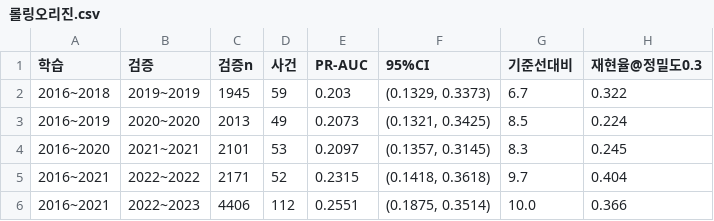
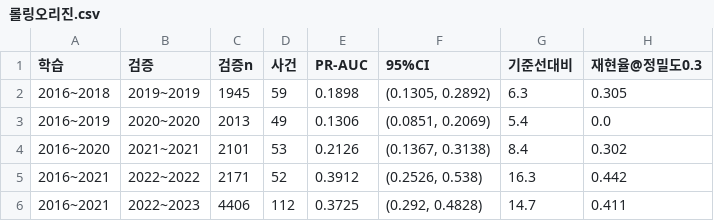
Before and after one commit to ejongmin/h-up-xai-project, a CSV file: results/w14/롤링오리진.csv, drawn as a sheet.

```diff
--- a/results/w14/롤링오리진.csv
+++ b/results/w14/롤링오리진.csv
@@ -1,6 +1,6 @@
 학습,검증,검증n,사건,PR-AUC,95%CI,기준선대비,재현율@정밀도0.3
-2016~2018,2019~2019,1945,59,0.203,"(0.1329, 0.3373)",6.7,0.322
-2016~2019,2020~2020,2013,49,0.2073,"(0.1321, 0.3425)",8.5,0.224
-2016~2020,2021~2021,2101,53,0.2097,"(0.1357, 0.3145)",8.3,0.245
-2016~2021,2022~2022,2171,52,0.2315,"(0.1418, 0.3618)",9.7,0.404
-2016~2021,2022~2023,4406,112,0.2551,"(0.1875, 0.3514)",10.0,0.366
+2016~2018,2019~2019,1945,59,0.1898,"(0.1305, 0.2892)",6.3,0.305
+2016~2019,2020~2020,2013,49,0.1306,"(0.0851, 0.2069)",5.4,0.0
+2016~2020,2021~2021,2101,53,0.2126,"(0.1367, 0.3138)",8.4,0.302
+2016~2021,2022~2022,2171,52,0.3912,"(0.2526, 0.538)",16.3,0.442
+2016~2021,2022~2023,4406,112,0.3725,"(0.292, 0.4828)",14.7,0.411
```
Also changed, not shown: results/w09/SHAP_계수_비교.csv, results/w09/전역기여도.csv, 22 other files.
